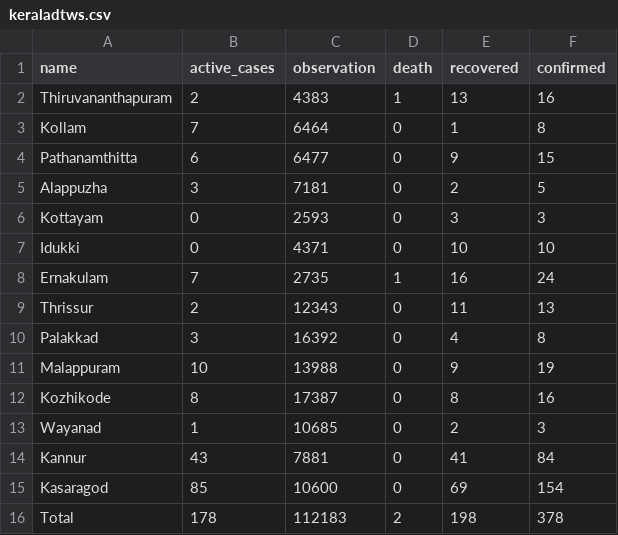
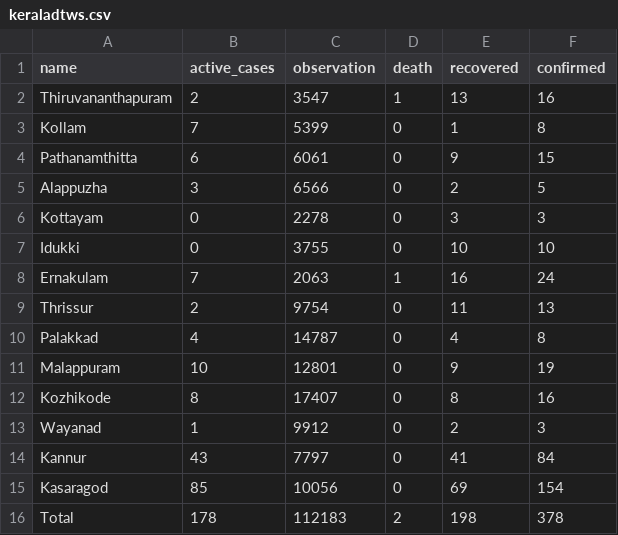
Before and after one commit to m3tasploit/projectfiles, a CSV file: keraladtws.csv, drawn as a sheet.

Commit message:
Update keraladtws.csv

```diff
--- a/keraladtws.csv
+++ b/keraladtws.csv
@@ -1,16 +1,16 @@
 name,active_cases,observation,death,recovered,confirmed
-Thiruvananthapuram,2,4383,1,13,16
-Kollam,7,6464,0,1,8
-Pathanamthitta,6,6477,0,9,15
-Alappuzha,3,7181,0,2,5
-Kottayam,0,2593,0,3,3
-Idukki,0,4371,0,10,10
-Ernakulam,7,2735,1,16,24
-Thrissur,2,12343,0,11,13
-Palakkad,3,16392,0,4,8
-Malappuram,10,13988,0,9,19
-Kozhikode,8,17387,0,8,16
-Wayanad,1,10685,0,2,3
-Kannur,43,7881,0,41,84
-Kasaragod,85,10600,0,69,154
+Thiruvananthapuram,2,3547,1,13,16
+Kollam,7,5399,0,1,8
+Pathanamthitta,6,6061,0,9,15
+Alappuzha,3,6566,0,2,5
+Kottayam,0,2278,0,3,3
+Idukki,0,3755,0,10,10
+Ernakulam,7,2063,1,16,24
+Thrissur,2,9754,0,11,13
+Palakkad,4,14787,0,4,8
+Malappuram,10,12801,0,9,19
+Kozhikode,8,17407,0,8,16
+Wayanad,1,9912,0,2,3
+Kannur,43,7797,0,41,84
+Kasaragod,85,10056,0,69,154
 Total,178,112183,2,198,378
```
